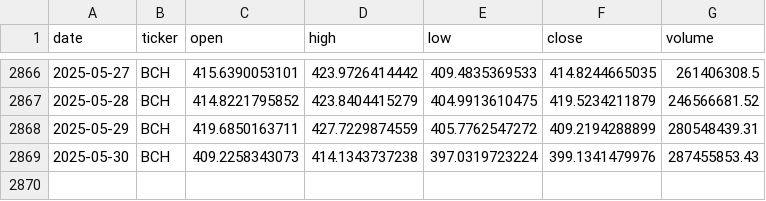
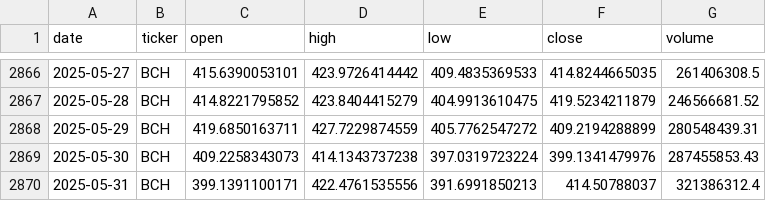
Before and after one commit to gvswann/Crypto-Demo-Kaggle-Downloader-MK.-II, a CSV file: data/BCH.csv, drawn as a sheet; only a part is shown, gaps mark what is left out.

```diff
--- a/data/BCH.csv
+++ b/data/BCH.csv
@@ -2869 +2869,2 @@ date,ticker,open,high,low,close,volume
 2025-05-30,BCH,409.2258343073,414.1343737238,397.0319723224,399.1341479976,287455853.43
+2025-05-31,BCH,399.1391100171,422.4761535556,391.6991850213,414.50788037,321386312.4
```
Also changed, not shown: data/BNB.csv, data/BTC.csv, 15 other files.
